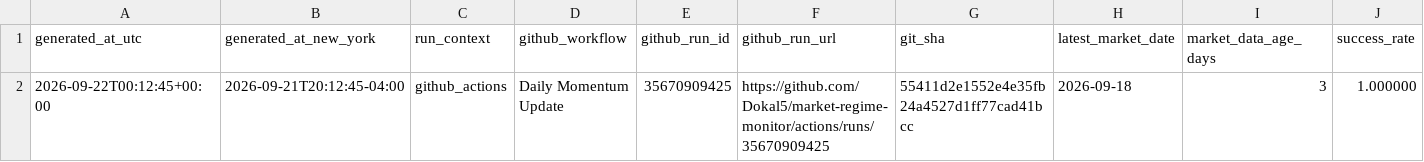
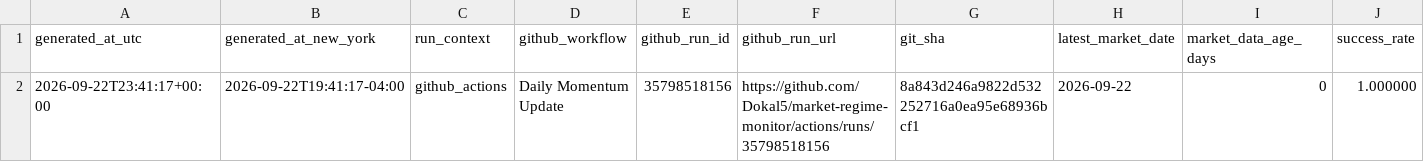
Before and after one commit to Dokal5/market-regime-monitor, a CSV file: outputs/update_health.csv, drawn as a sheet; only a part is shown; removed rows and columns are numbered as before the commit, all else as after; rows hold the shown columns only; the diff names each change by its address in the sheet, - before the commit and + after, or states it on an @@ line.

```diff
--- a/outputs/update_health.csv
+++ b/outputs/update_health.csv
-row 2: 2026-09-22T00:12:45+00:00 | 2026-09-21T20:12:45-04:00 | github_actions | Daily Momentum Update | 35670909425 | https://github.com/Dokal5/market-regime-monitor/actions/runs/35670909425 | 55411d2e1552e4e35fb24a4527d1ff77cad41bcc | 2026-09-18 | 3 | 1.000000
+row 2: 2026-09-22T23:41:17+00:00 | 2026-09-22T19:41:17-04:00 | github_actions | Daily Momentum Update | 35798518156 | https://github.com/Dokal5/market-regime-monitor/actions/runs/35798518156 | 8a843d246a9822d532252716a0ea95e68936bcf1 | 2026-09-22 | 0 | 1.000000
```
Also changed, not shown: outputs/data_quality.csv, outputs/history/industry_rotation_history.csv, 5 other files.
